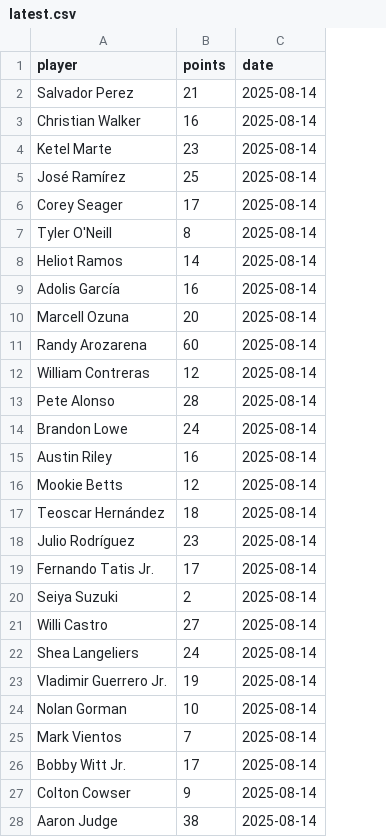
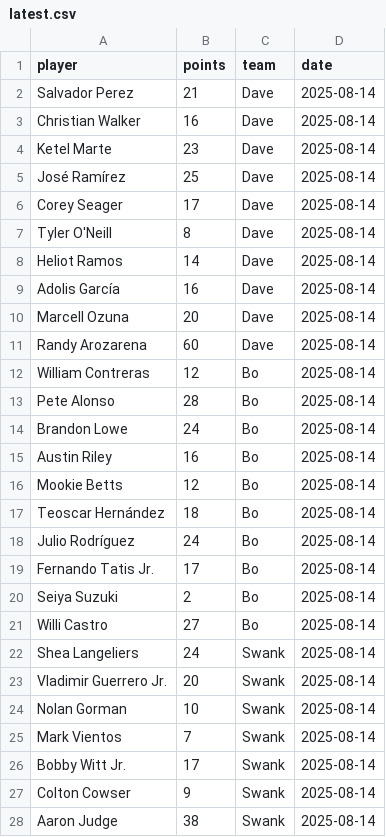
Before and after one commit to Dwq2002/Dingers, a CSV file: data/daily/latest.csv, drawn as a sheet; only a part is shown; the diff names each change by its address in the sheet, - before the commit and + after, or states it on an @@ line.

```diff
--- a/data/daily/latest.csv
+++ b/data/daily/latest.csv
+column C (team), rows 2-28: Dave | Dave | Dave | Dave | Dave | Dave | Dave | Dave | Dave | Dave | Bo | Bo | Bo | Bo | Bo | Bo | Bo | Bo | Bo | Bo | Swank | Swank | Swank | Swank | Swank | Swank | Swank
-B18 (points): 23
+B18 (points): 24
-B23 (points): 19
+B23 (points): 20
```
Also changed, not shown: 2 other files.
